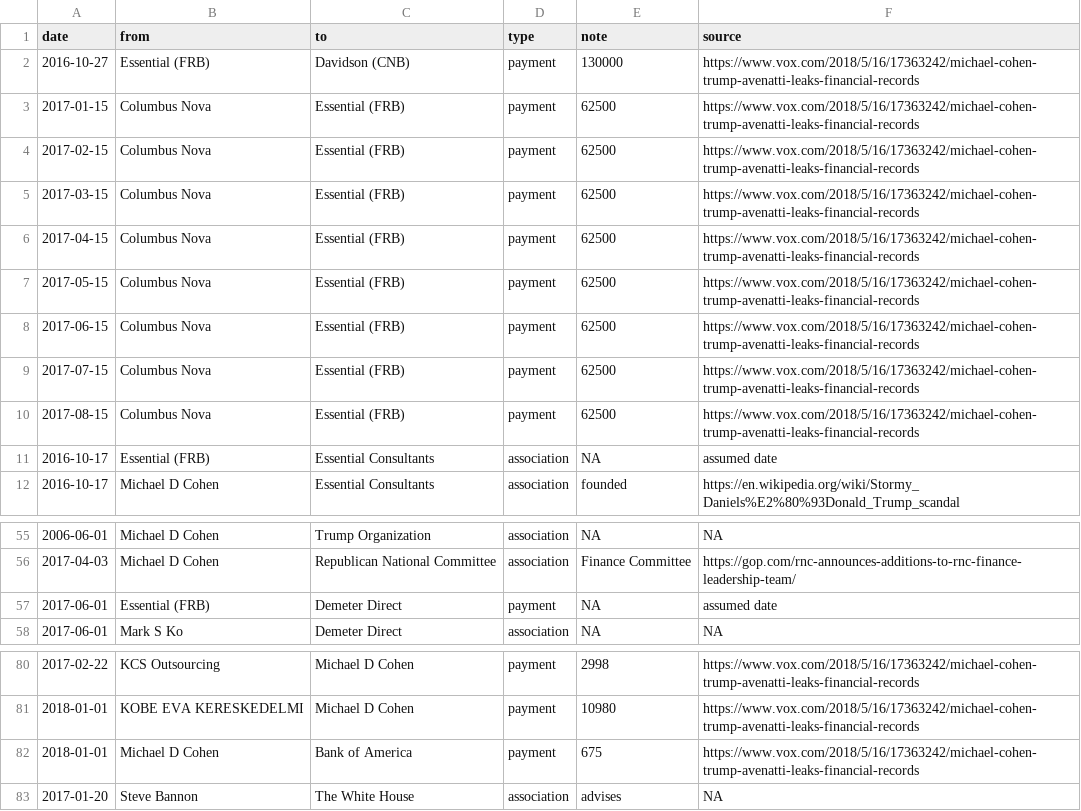
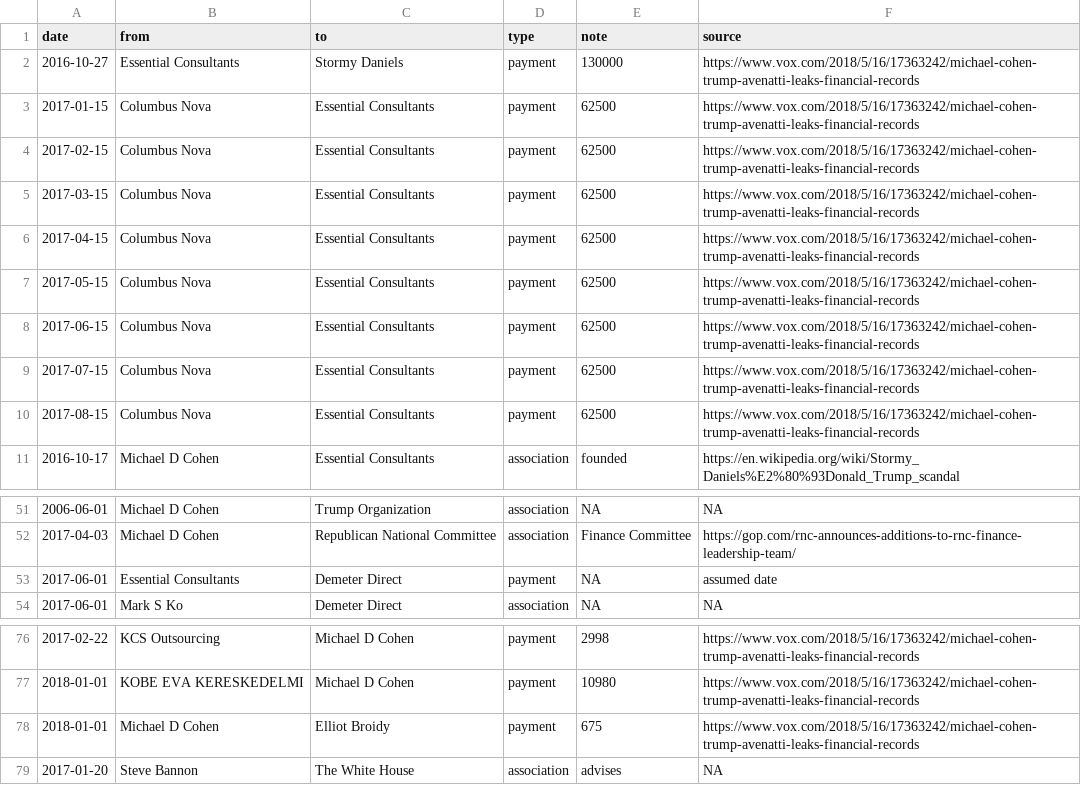
Before and after one commit to schnee/tangled, a CSV file: data/tangled.csv, drawn as a sheet; only a part is shown, gaps mark what is left out; the diff covers the shown part only.

```diff
--- a/data/tangled.csv
+++ b/data/tangled.csv
@@ -1,12 +1,11 @@
 date,from,to,type,note,source
-2016-10-27,Essential (FRB),Davidson (CNB),payment,130000,https://www.vox.com/2018/5/16/17363242/michael-cohen-trump-avenatti-leaks-financial-records
-2017-01-15,Columbus Nova,Essential (FRB),payment,62500,https://www.vox.com/2018/5/16/17363242/michael-cohen-trump-avenatti-leaks-financial-records
-2017-02-15,Columbus Nova,Essential (FRB),payment,62500,https://www.vox.com/2018/5/16/17363242/michael-cohen-trump-avenatti-leaks-financial-records
-2017-03-15,Columbus Nova,Essential (FRB),payment,62500,https://www.vox.com/2018/5/16/17363242/michael-cohen-trump-avenatti-leaks-financial-records
-2017-04-15,Columbus Nova,Essential (FRB),payment,62500,https://www.vox.com/2018/5/16/17363242/michael-cohen-trump-avenatti-leaks-financial-records
-2017-05-15,Columbus Nova,Essential (FRB),payment,62500,https://www.vox.com/2018/5/16/17363242/michael-cohen-trump-avenatti-leaks-financial-records
-2017-06-15,Columbus Nova,Essential (FRB),payment,62500,https://www.vox.com/2018/5/16/17363242/michael-cohen-trump-avenatti-leaks-financial-records
-2017-07-15,Columbus Nova,Essential (FRB),payment,62500,https://www.vox.com/2018/5/16/17363242/michael-cohen-trump-avenatti-leaks-financial-records
-2017-08-15,Columbus Nova,Essential (FRB),payment,62500,https://www.vox.com/2018/5/16/17363242/michael-cohen-trump-avenatti-leaks-financial-records
-2016-10-17,Essential (FRB),Essential Consultants,association,NA,assumed date
+2016-10-27,Essential Consultants,Stormy Daniels,payment,130000,https://www.vox.com/2018/5/16/17363242/michael-cohen-trump-avenatti-leaks-financial-records
+2017-01-15,Columbus Nova,Essential Consultants,payment,62500,https://www.vox.com/2018/5/16/17363242/michael-cohen-trump-avenatti-leaks-financial-records
+2017-02-15,Columbus Nova,Essential Consultants,payment,62500,https://www.vox.com/2018/5/16/17363242/michael-cohen-trump-avenatti-leaks-financial-records
+2017-03-15,Columbus Nova,Essential Consultants,payment,62500,https://www.vox.com/2018/5/16/17363242/michael-cohen-trump-avenatti-leaks-financial-records
+2017-04-15,Columbus Nova,Essential Consultants,payment,62500,https://www.vox.com/2018/5/16/17363242/michael-cohen-trump-avenatti-leaks-financial-records
+2017-05-15,Columbus Nova,Essential Consultants,payment,62500,https://www.vox.com/2018/5/16/17363242/michael-cohen-trump-avenatti-leaks-financial-records
+2017-06-15,Columbus Nova,Essential Consultants,payment,62500,https://www.vox.com/2018/5/16/17363242/michael-cohen-trump-avenatti-leaks-financial-records
+2017-07-15,Columbus Nova,Essential Consultants,payment,62500,https://www.vox.com/2018/5/16/17363242/michael-cohen-trump-avenatti-leaks-financial-records
+2017-08-15,Columbus Nova,Essential Consultants,payment,62500,https://www.vox.com/2018/5/16/17363242/michael-cohen-trump-avenatti-leaks-financial-records
 2016-10-17,Michael D Cohen,Essential Consultants,association,founded,https://en.wikipedia.org/wiki/Stormy_Daniels%E2%80%93Donald_Trump_scandal
@@ -56,3 +52,3 @@ date,from,to,type,note,source
 2017-04-03,Michael D Cohen,Republican National Committee,association,Finance Committee,https://gop.com/rnc-announces-additions-to-rnc-finance-leadership-team/
-2017-06-01,Essential (FRB),Demeter Direct,payment,NA,assumed date
+2017-06-01,Essential Consultants,Demeter Direct,payment,NA,assumed date
 2017-06-01,Mark S Ko,Demeter Direct,association,NA,NA
@@ -81,3 +77,3 @@ date,from,to,type,note,source
 2018-01-01,KOBE EVA KERESKEDELMI,Michael D Cohen,payment,10980,https://www.vox.com/2018/5/16/17363242/michael-cohen-trump-avenatti-leaks-financial-records
-2018-01-01,Michael D Cohen,Bank of America,payment,675,https://www.vox.com/2018/5/16/17363242/michael-cohen-trump-avenatti-leaks-financial-records
+2018-01-01,Michael D Cohen,Elliot Broidy,payment,675,https://www.vox.com/2018/5/16/17363242/michael-cohen-trump-avenatti-leaks-financial-records
 2017-01-20,Steve Bannon,The White House,association,advises,NA
```
Also changed, not shown: 3 removed rows and 18 edited cells elsewhere in this file, 2 other files.
